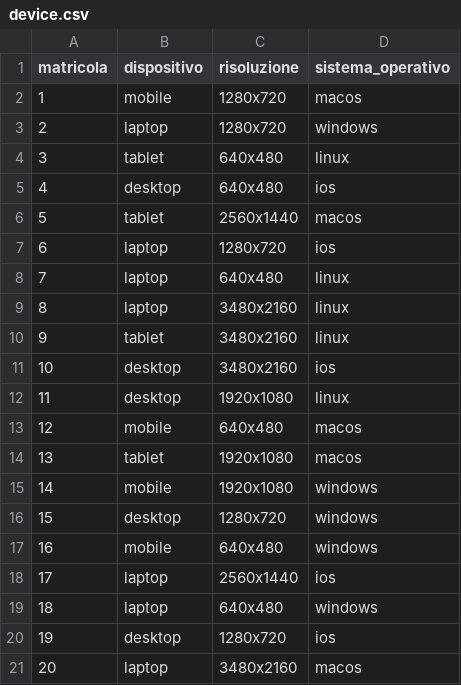
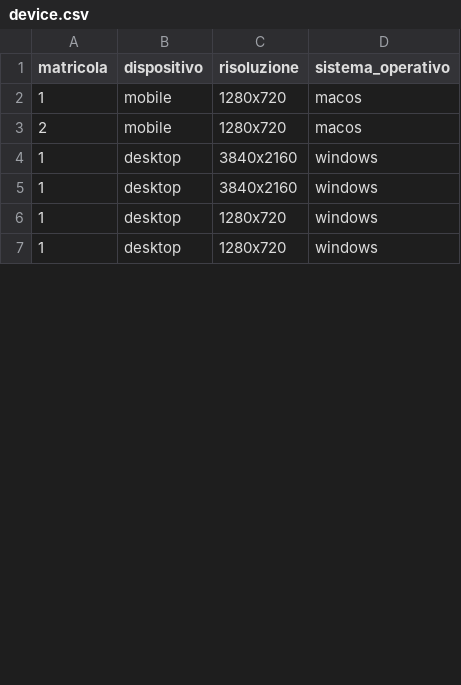
Before and after one commit to Bertii1/PHP, a CSV file: device.csv, drawn as a sheet; only a part is shown; the diff covers the shown part only.

Commit message:
Implemento la scrittura su file all imput dei dati sulla form richiamando la visualizzazione del file device.csv nella tabella Html

```diff
--- a/device.csv
+++ b/device.csv
@@ -2,20 +2,6 @@ matricola,dispositivo,risoluzione,sistema_operativo
 1,mobile,1280x720,macos
-2,laptop,1280x720,windows
-3,tablet,640x480,linux
-4,desktop,640x480,ios
-5,tablet,2560x1440,macos
-6,laptop,1280x720,ios
-7,laptop,640x480,linux
-8,laptop,3480x2160,linux
-9,tablet,3480x2160,linux
-10,desktop,3480x2160,ios
-11,desktop,1920x1080,linux
-12,mobile,640x480,macos
-13,tablet,1920x1080,macos
-14,mobile,1920x1080,windows
-15,desktop,1280x720,windows
-16,mobile,640x480,windows
-17,laptop,2560x1440,ios
-18,laptop,640x480,windows
-19,desktop,1280x720,ios
-20,laptop,3480x2160,macos
+2,mobile,1280x720,macos
+1,desktop,3840x2160,windows
+1,desktop,3840x2160,windows
+1,desktop,1280x720,windows
+1,desktop,1280x720,windows
```
Also changed, not shown: 19 removed rows and 2 edited cells elsewhere in this file, 2 other files.
